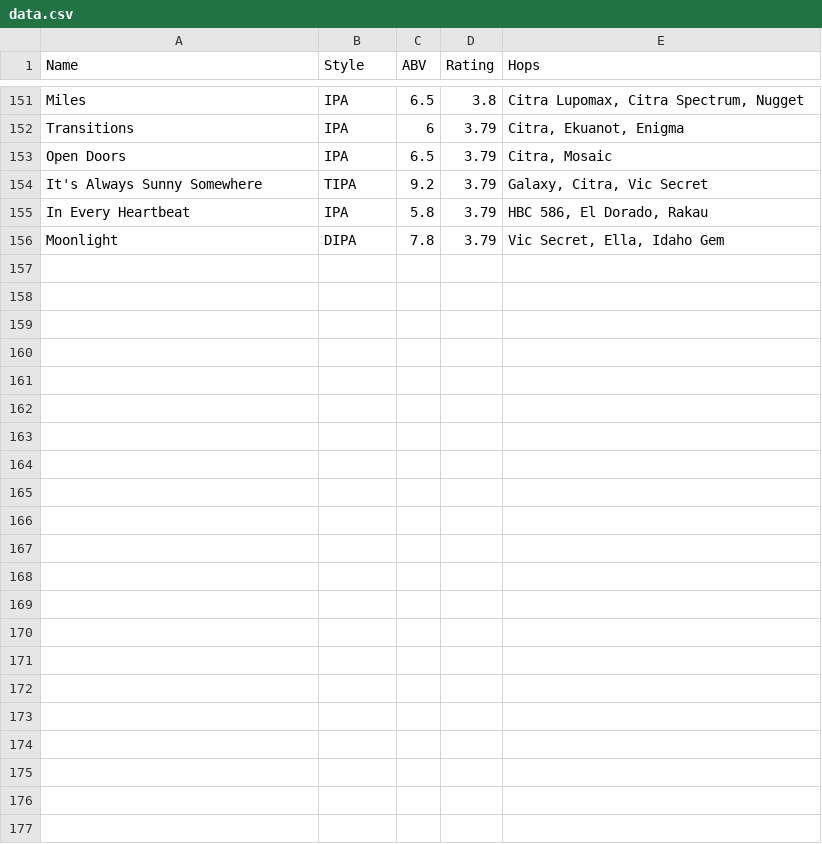
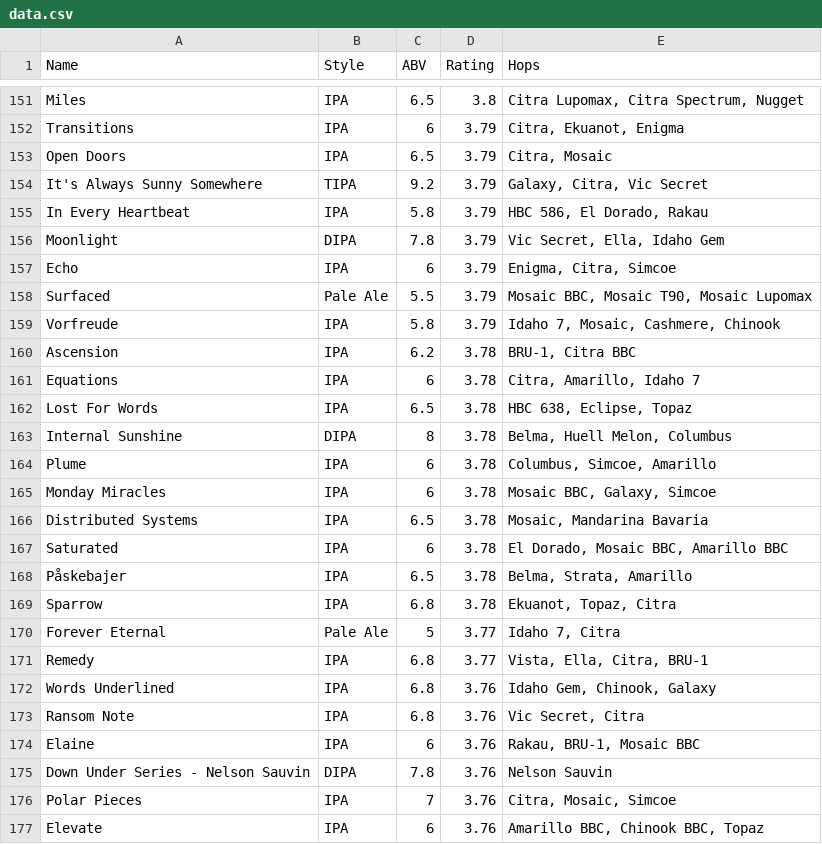
Before and after one commit to tdmnco/hop-prediction-model-for-the-danish-brewers-guild, a CSV file: data.csv, drawn as a sheet; only a part is shown, gaps mark what is left out.

Commit message:
Adds more data and options for the fun of it!

```diff
--- a/data.csv
+++ b/data.csv
@@ -156 +156,22 @@ In Every Heartbeat,IPA,5.8,3.79,"HBC 586, El Dorado, Rakau"
 Moonlight,DIPA,7.8,3.79,"Vic Secret, Ella, Idaho Gem"
+Echo,IPA,6,3.79,"Enigma, Citra, Simcoe"
+Surfaced,Pale Ale,5.5,3.79,"Mosaic BBC, Mosaic T90, Mosaic Lupomax"
+Vorfreude,IPA,5.8,3.79,"Idaho 7, Mosaic, Cashmere, Chinook"
+Ascension,IPA,6.2,3.78,"BRU-1, Citra BBC"
+Equations,IPA,6,3.78,"Citra, Amarillo, Idaho 7"
+Lost For Words,IPA,6.5,3.78,"HBC 638, Eclipse, Topaz"
+Internal Sunshine,DIPA,8,3.78,"Belma, Huell Melon, Columbus"
+Plume,IPA,6,3.78,"Columbus, Simcoe, Amarillo"
+Monday Miracles,IPA,6,3.78,"Mosaic BBC, Galaxy, Simcoe"
+Distributed Systems,IPA,6.5,3.78,"Mosaic, Mandarina Bavaria"
+Saturated,IPA,6,3.78,"El Dorado, Mosaic BBC, Amarillo BBC"
+Påskebajer,IPA,6.5,3.78,"Belma, Strata, Amarillo"
+Sparrow,IPA,6.8,3.78,"Ekuanot, Topaz, Citra"
+Forever Eternal,Pale Ale,5,3.77,"Idaho 7, Citra"
+Remedy,IPA,6.8,3.77,"Vista, Ella, Citra, BRU-1"
+Words Underlined,IPA,6.8,3.76,"Idaho Gem, Chinook, Galaxy"
+Ransom Note,IPA,6.8,3.76,"Vic Secret, Citra"
+Elaine,IPA,6,3.76,"Rakau, BRU-1, Mosaic BBC"
+Down Under Series - Nelson Sauvin,DIPA,7.8,3.76,"Nelson Sauvin"
+Polar Pieces,IPA,7,3.76,"Citra, Mosaic, Simcoe"
+Elevate,IPA,6,3.76,"Amarillo BBC, Chinook BBC, Topaz"
```
Also changed, not shown: 1 other file.
